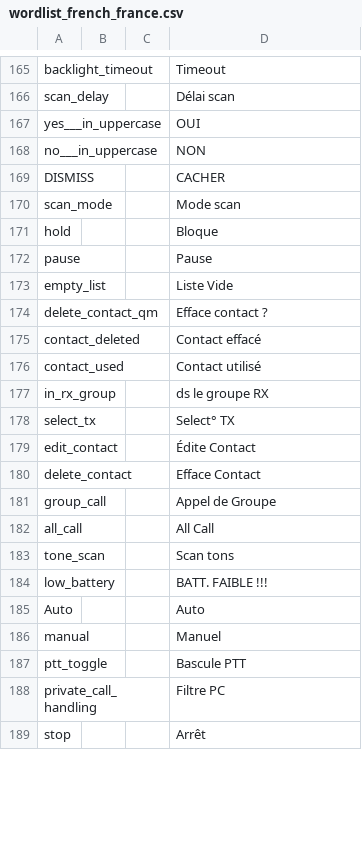
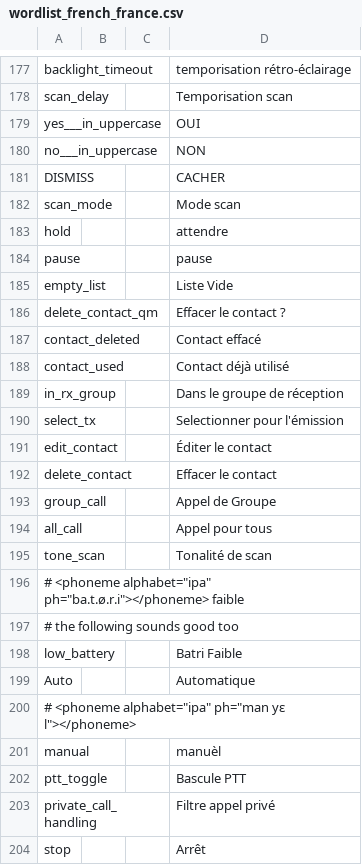
Before and after one commit to vk7js/voice-prompts, a CSV file: languages/french/wordlist_french_france.csv, drawn as a sheet; only a part is shown, gaps mark what is left out; addresses are those after the commit; the diff covers the shown part only; the diff names each change by its address in the sheet, - before the commit and + after, or states it on an @@ line.

```diff
--- a/languages/french/wordlist_french_france.csv
+++ b/languages/french/wordlist_french_france.csv
-D177: Timeout
+D177: temporisation rétro-éclairage
-D178: Délai scan
+D178: Temporisation scan
-D183: Bloque
+D183: attendre
-D184: Pause
+D184: pause
-D186: Efface contact ?
+D186: Effacer le contact ?
-D188: Contact utilisé
+D188: Contact déjà utilisé
-D189: ds le groupe RX
+D189: Dans le groupe de réception
-D190: Select° TX
+D190: Selectionner pour l'émission
-D191: Édite Contact
+D191: Éditer le contact
-D192: Efface Contact
+D192: Effacer le contact
-D194: All Call
+D194: Appel pour tous
-D195: Scan tons
+D195: Tonalité de scan
+row 196: # <phoneme alphabet="ipa" ph="ba.t.ø.r.i"></phoneme> faible
+row 197: # the following sounds good too
-D198: BATT. FAIBLE !!!
+D198: Batri Faible
-D199: Auto
+D199: Automatique
+row 200: # <phoneme alphabet="ipa" ph="man yɛ l"></phoneme>
-D201: Manuel
+D201: manuèl
-D203: Filtre PC
+D203: Filtre appel privé
```
Also changed, not shown: 19 added rows and 89 edited cells elsewhere in this file.
